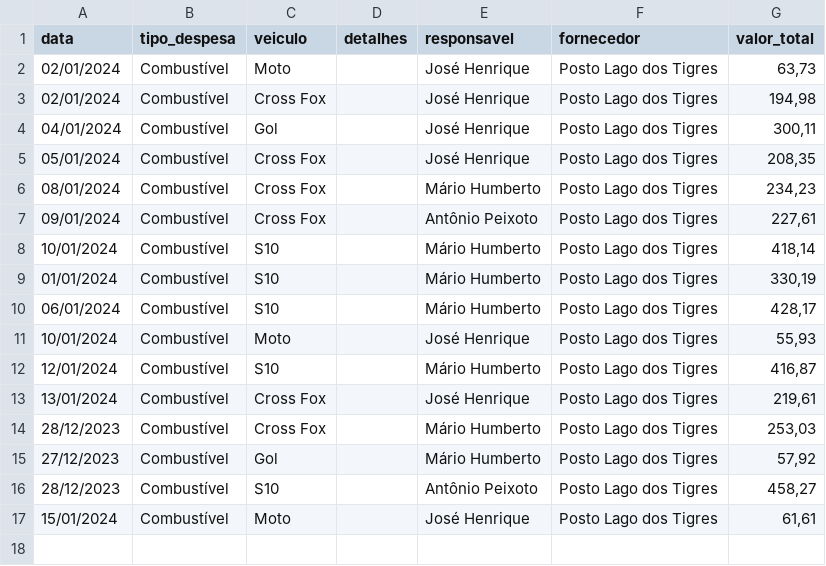
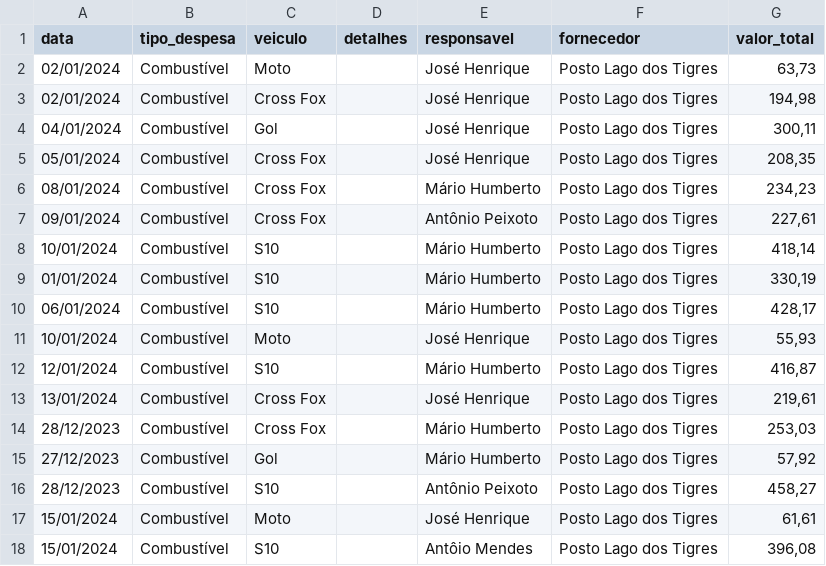
Before and after one commit to rafa-trindade/dashboard-elisaagro, a CSV file: despesas_transporte.csv, drawn as a sheet; the diff names each change by its address in the sheet, - before the commit and + after, or states it on an @@ line.

Commit message:
Update despesas_transporte.csv
csv

```diff
--- a/despesas_transporte.csv
+++ b/despesas_transporte.csv
+row 18: 15/01/2024 | Combustível | S10 |  | Antôio Mendes | Posto Lago dos Tigres | 396,08
```
